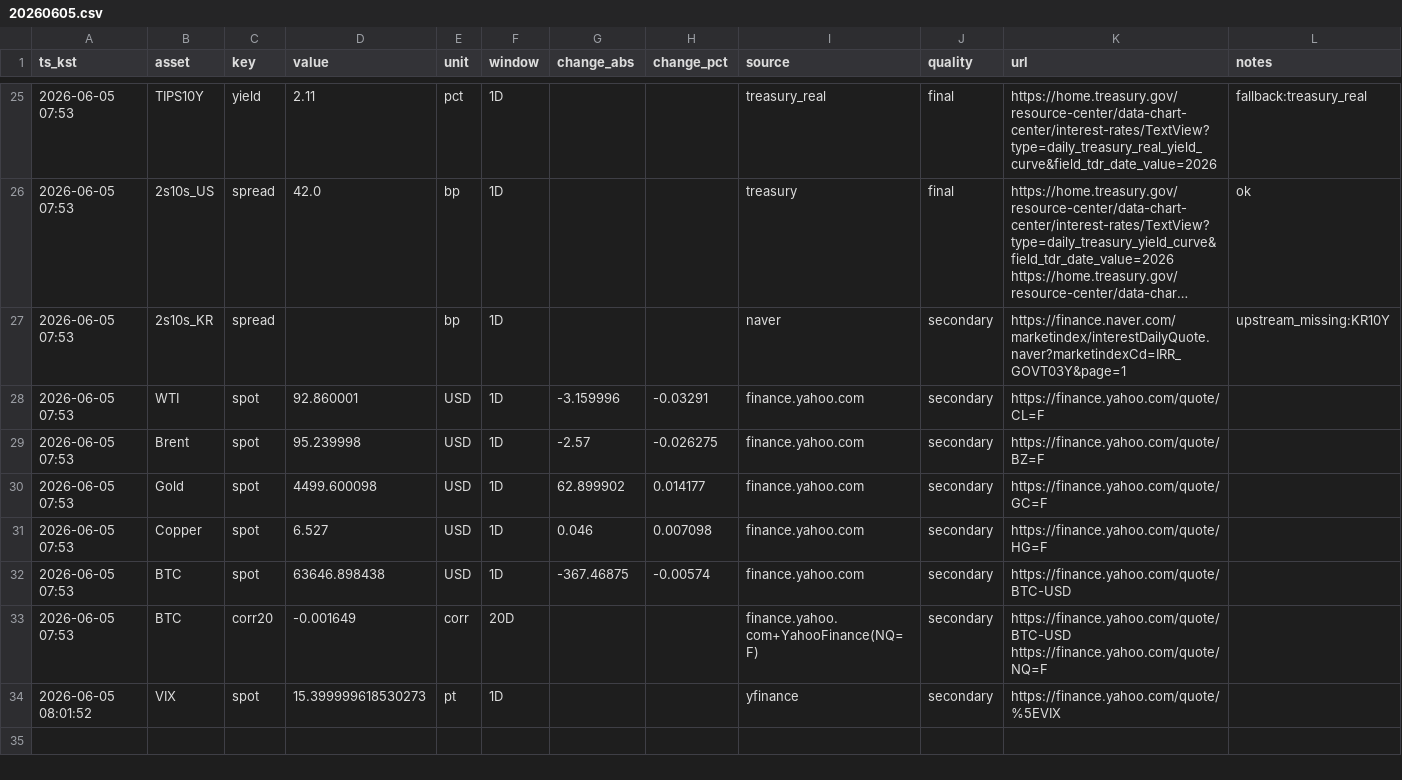
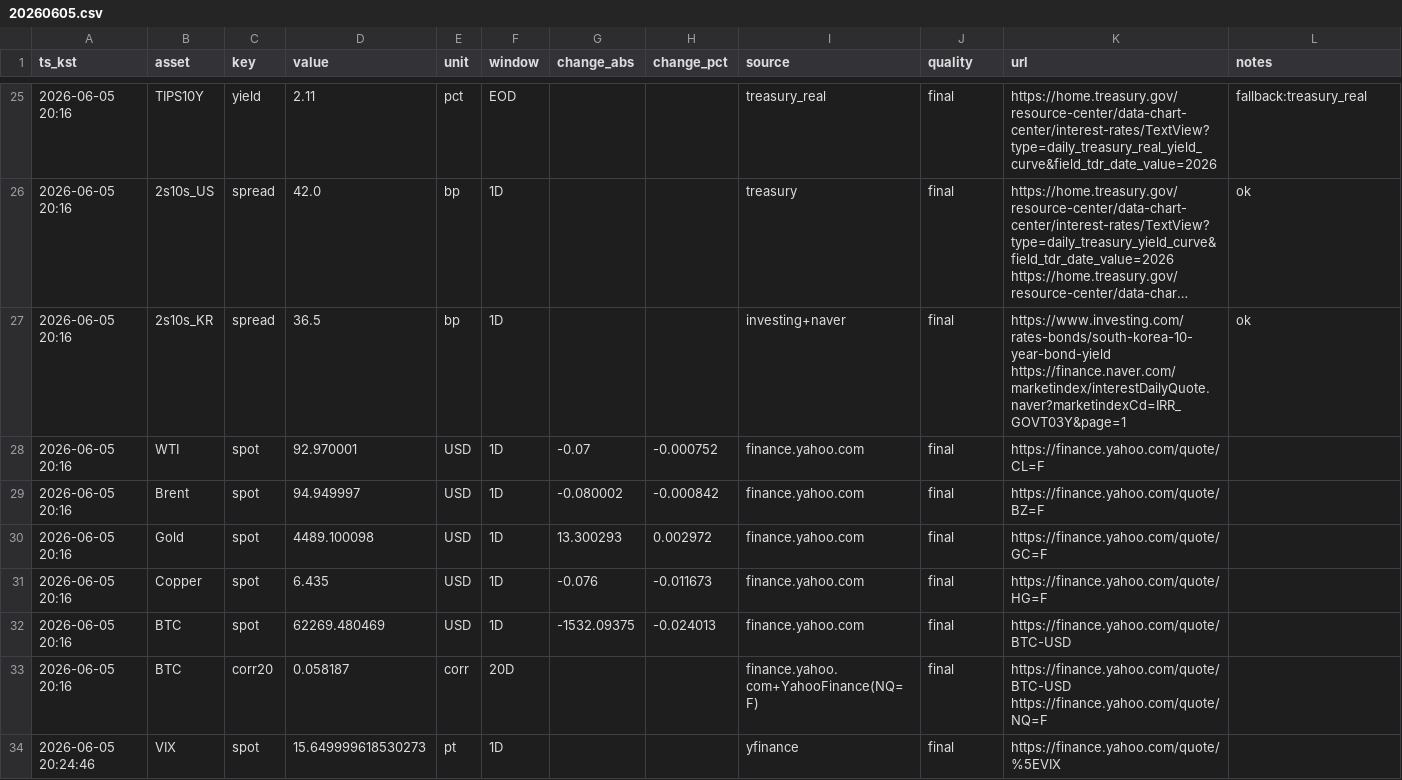
Before and after one commit to suchoforchat-creator/krx-feed, a CSV file: out/daily/20260605.csv, drawn as a sheet; only a part is shown, gaps mark what is left out; long unchanged cells end in …; removed rows and columns are numbered as before the commit, all else as after; the diff covers the shown part only; the diff names each change by its address in the sheet, - before the commit and + after, or states it on an @@ line.

```diff
--- a/out/daily/20260605.csv
+++ b/out/daily/20260605.csv
-A25:A26 (ts_kst): 2026-06-05 07:53
+A25:A26 (ts_kst): 2026-06-05 20:16
-F25 (window): 1D
+F25 (window): EOD
-row 27: 2026-06-05 07:53 | 2s10s_KR | spread |  | bp | 1D |  |  | naver | secondary | https://finance.naver.com/marketindex/interestDailyQuote.naver?marketindexCd=IRR_GOVT03Y&page=1 | upstream_missing:KR10Y
+row 27: 2026-06-05 20:16 | 2s10s_KR | spread | 36.5 | bp | 1D |  |  | investing+naver | final | https://www.investing.com/rates-bonds/south-korea-10-year-bond-yield https://finance.naver.com/marketindex/interestDailyQuote.naver?marketindexCd=IRR_GOVT03Y&page=1 | ok
-A28:A33 (ts_kst): 2026-06-05 07:53
+A28:A33 (ts_kst): 2026-06-05 20:16
-D28 (value): 92.860001
+D28 (value): 92.970001
-G28 (change_abs): -3.159996
+G28 (change_abs): -0.07
-H28 (change_pct): -0.03291
+H28 (change_pct): -0.000752
-J28:J34 (quality): secondary
+J28:J34 (quality): final
-D29 (value): 95.239998
+D29 (value): 94.949997
-G29 (change_abs): -2.57
+G29 (change_abs): -0.080002
-H29 (change_pct): -0.026275
+H29 (change_pct): -0.000842
-D30 (value): 4499.600098
+D30 (value): 4489.100098
-G30 (change_abs): 62.899902
+G30 (change_abs): 13.300293
-H30 (change_pct): 0.014177
+H30 (change_pct): 0.002972
-D31 (value): 6.527
+D31 (value): 6.435
-G31 (change_abs): 0.046
+G31 (change_abs): -0.076
-H31 (change_pct): 0.007098
+H31 (change_pct): -0.011673
-D32 (value): 63646.898438
+D32 (value): 62269.480469
-G32 (change_abs): -367.46875
+G32 (change_abs): -1532.09375
-H32 (change_pct): -0.00574
+H32 (change_pct): -0.024013
-D33 (value): -0.001649
+D33 (value): 0.058187
-A34 (ts_kst): 2026-06-05 08:01:52
+A34 (ts_kst): 2026-06-05 20:24:46
-D34 (value): 15.399999618530273
+D34 (value): 15.649999618530273
```
Also changed, not shown: 1 added row, 1 removed row and 81 edited cells elsewhere in this file, out/history.csv, 2 other files.
